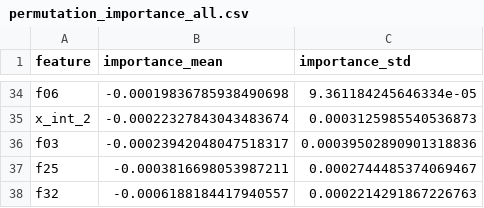
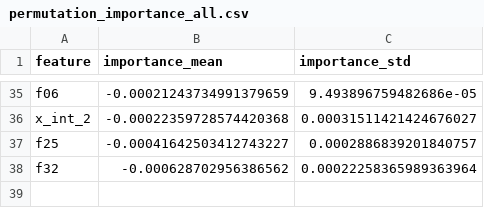
Before and after one commit to Utahamen/Mirea-dpo-AI_Engineering, a CSV file: homeworks/HW06/artifacts/permutation_importance_all.csv, drawn as a sheet; only a part is shown, gaps mark what is left out; removed rows and columns are numbered as before the commit, all else as after; the diff covers the shown part only; the diff names each change by its address in the sheet, - before the commit and + after, or states it on an @@ line.

```diff
--- a/homeworks/HW06/artifacts/permutation_importance_all.csv
+++ b/homeworks/HW06/artifacts/permutation_importance_all.csv
-B35 (importance_mean): -0.00019836785938490698
+B35 (importance_mean): -0.00021243734991379659
-C35 (importance_std): 9.361184245646334e-05
+C35 (importance_std): 9.493896759482686e-05
-B36 (importance_mean): -0.00022327843043483674
+B36 (importance_mean): -0.00022359728574420368
-C36 (importance_std): 0.0003125985540536873
+C36 (importance_std): 0.00031511421424676027
-row 36: f03 | -0.00023942048047518317 | 0.00039502890901318836
-B37 (importance_mean): -0.0003816698053987211
+B37 (importance_mean): -0.00041642503412743227
-C37 (importance_std): 0.0002744485374069467
+C37 (importance_std): 0.0002886839201840757
-B38 (importance_mean): -0.0006188184417940557
+B38 (importance_mean): -0.000628702956386562
-C38 (importance_std): 0.0002214291867226763
+C38 (importance_std): 0.00022258365989363964
```
Also changed, not shown: 1 added row and 64 edited cells elsewhere in this file, homeworks/HW06/artifacts/metrics_test.csv, homeworks/HW06/artifacts/permutation_importance_top15.csv, 10 other files.
